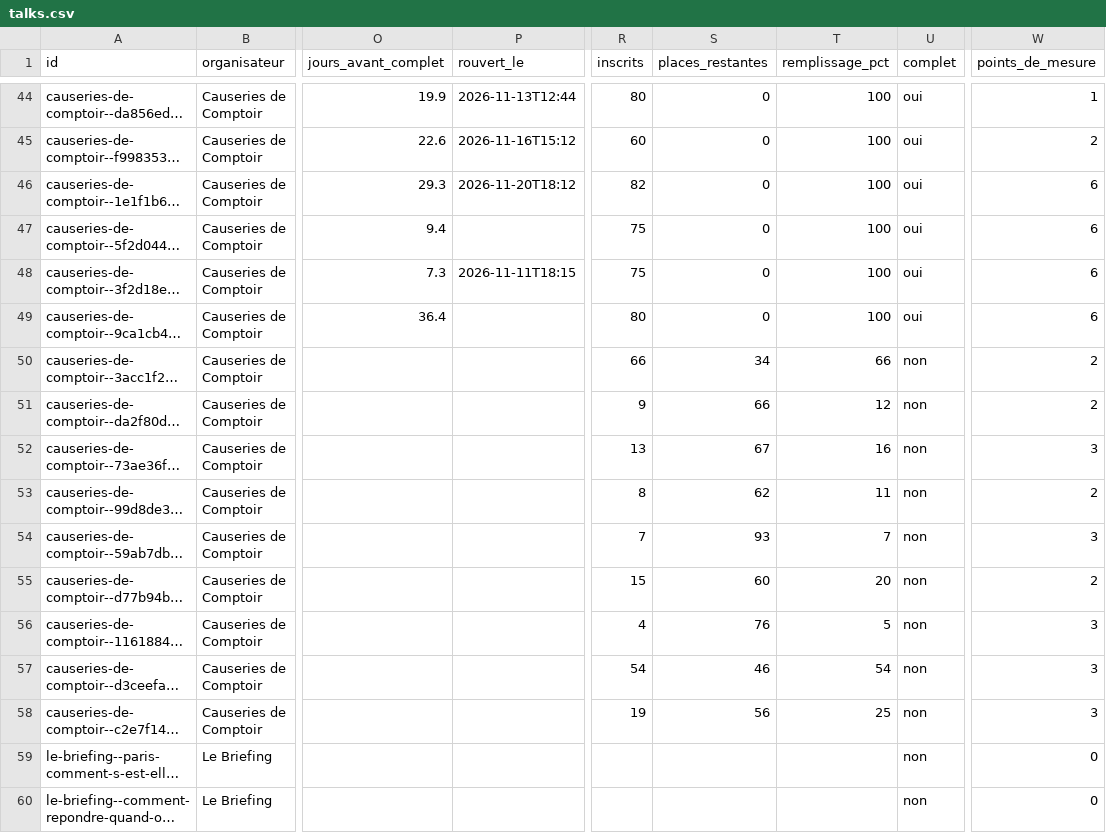
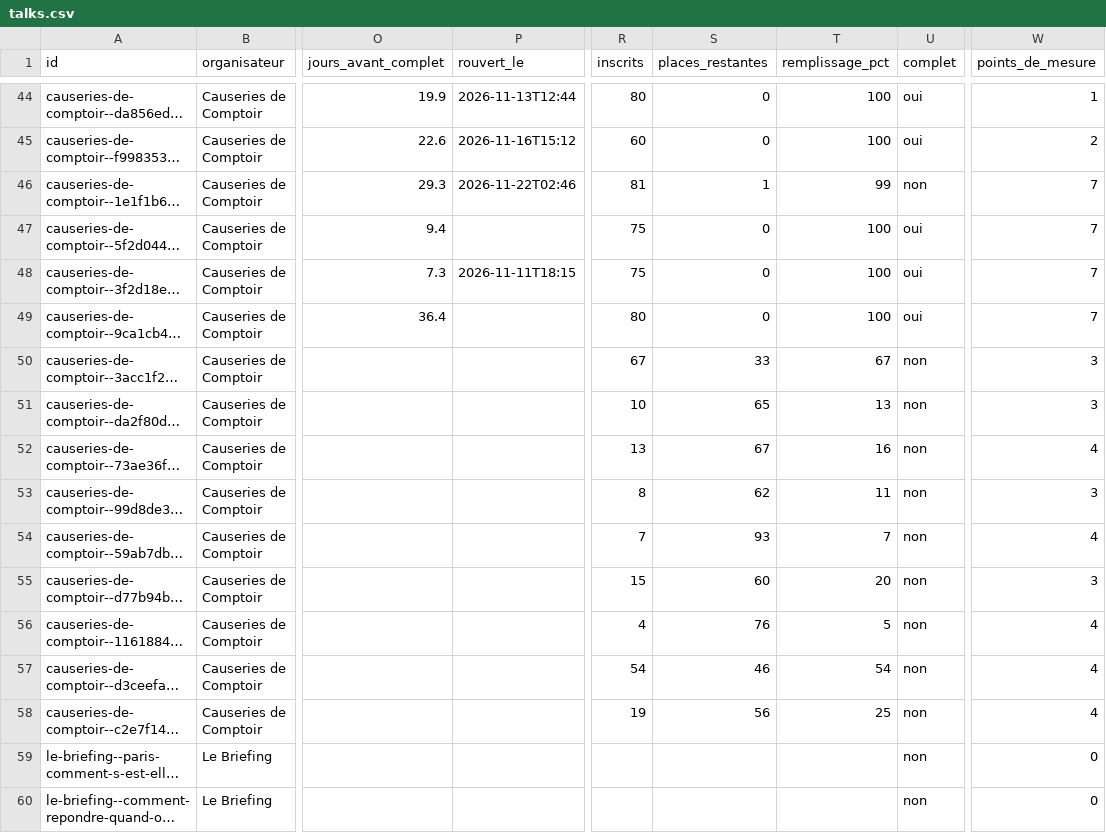
Before and after one commit to microeconomie/best-notif, a CSV file: data/talks.csv, drawn as a sheet; only a part is shown, gaps mark what is left out; long unchanged cells end in …; the diff names each change by its address in the sheet, - before the commit and + after, or states it on an @@ line.

```diff
--- a/data/talks.csv
+++ b/data/talks.csv
-P46 (rouvert_le): 2026-11-20T18:12
+P46 (rouvert_le): 2026-11-22T02:46
-R46 (inscrits): 82
+R46 (inscrits): 81
-S46 (places_restantes): 0
+S46 (places_restantes): 1
-T46 (remplissage_pct): 100
+T46 (remplissage_pct): 99
-U46 (complet): oui
+U46 (complet): non
-W46:W49 (points_de_mesure): 6
+W46:W49 (points_de_mesure): 7
-R50 (inscrits): 66
+R50 (inscrits): 67
-S50 (places_restantes): 34
+S50 (places_restantes): 33
-T50 (remplissage_pct): 66
+T50 (remplissage_pct): 67
-W50:W51 (points_de_mesure): 2
+W50:W51 (points_de_mesure): 3
-R51 (inscrits): 9
+R51 (inscrits): 10
-S51 (places_restantes): 66
+S51 (places_restantes): 65
-T51 (remplissage_pct): 12
+T51 (remplissage_pct): 13
-W52 (points_de_mesure): 3
+W52 (points_de_mesure): 4
-W53 (points_de_mesure): 2
+W53 (points_de_mesure): 3
-W54 (points_de_mesure): 3
+W54 (points_de_mesure): 4
-W55 (points_de_mesure): 2
+W55 (points_de_mesure): 3
-W56:W58 (points_de_mesure): 3
+W56:W58 (points_de_mesure): 4
```
Also changed, not shown: 2 other files.
